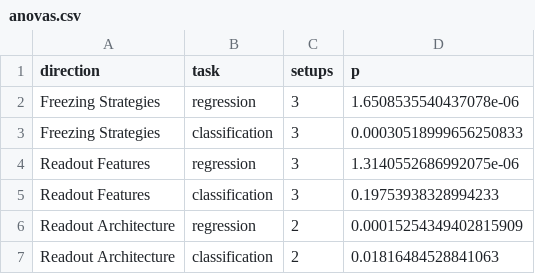
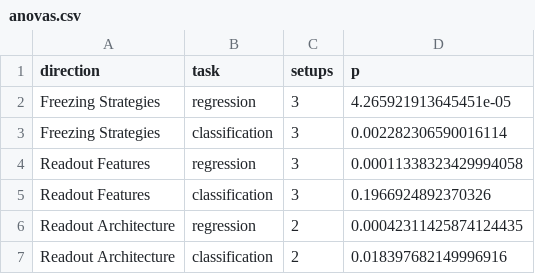
Before and after one commit to Aryan-Mi/02456-deep-learning-cyp-project, a CSV file: anovas.csv, drawn as a sheet.

```diff
--- a/anovas.csv
+++ b/anovas.csv
@@ -1,7 +1,7 @@
 direction,task,setups,p
-Freezing Strategies,regression,3,1.6508535540437078e-06
-Freezing Strategies,classification,3,0.00030518999656250833
-Readout Features,regression,3,1.3140552686992075e-06
-Readout Features,classification,3,0.19753938328994233
-Readout Architecture,regression,2,0.00015254349402815909
-Readout Architecture,classification,2,0.01816484528841063
+Freezing Strategies,regression,3,4.265921913645451e-05
+Freezing Strategies,classification,3,0.002282306590016114
+Readout Features,regression,3,0.00011338323429994058
+Readout Features,classification,3,0.1966924892370326
+Readout Architecture,regression,2,0.00042311425874124435
+Readout Architecture,classification,2,0.018397682149996916
```
Also changed, not shown: pairwise.csv, 1 other file.
